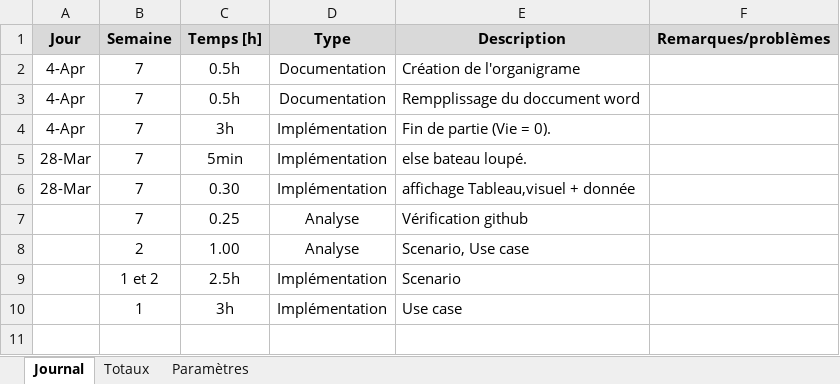
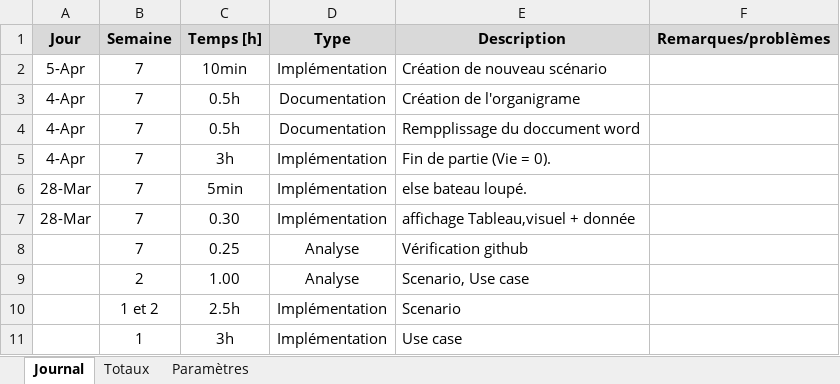
Before and after one commit to ArthurBourgue/ICT-431_Bourgue, an Excel workbook: Doc/Journal de travail.xlsm, sheet Journal, drawn as a sheet; values as stored, in another font and other column widths than the file's, no borders; charts and pictures not drawn; the diff names each change by its address in the sheet, - before the commit and + after, or states it on an @@ line.

```diff
--- a/Doc/Journal de travail.xlsm (sheet Journal)
+++ b/Doc/Journal de travail.xlsm (sheet Journal)
+row 2: 5-Apr | 7 | 10min | Implémentation | Création de nouveau scénario
```
Also changed, not shown: Doc/Use Case & Scenario.xlsx, 4 other files.
